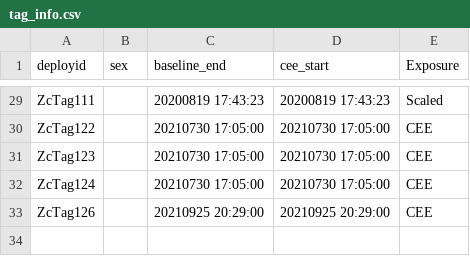
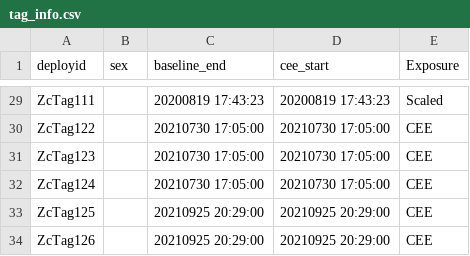
Before and after one commit to jmhewitt/dsdive_fulltag, a CSV file: data/sattag/tag_info.csv, drawn as a sheet; only a part is shown, gaps mark what is left out.

Commit message:
update tag metadata

```diff
--- a/data/sattag/tag_info.csv
+++ b/data/sattag/tag_info.csv
@@ -32,2 +32,3 @@ ZcTag123,,20210730 17:05:00,20210730 17:05:00,CEE
 ZcTag124,,20210730 17:05:00,20210730 17:05:00,CEE
+ZcTag125,,20210925 20:29:00,20210925 20:29:00,CEE
 ZcTag126,,20210925 20:29:00,20210925 20:29:00,CEE
```
